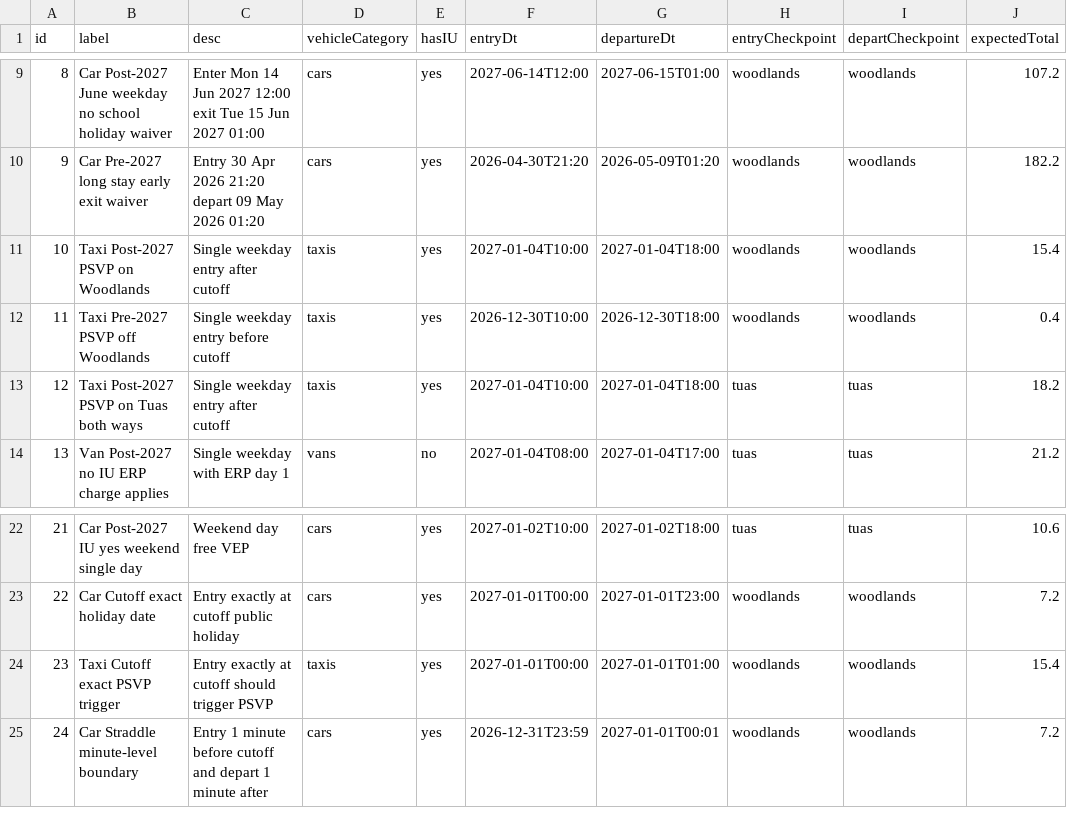
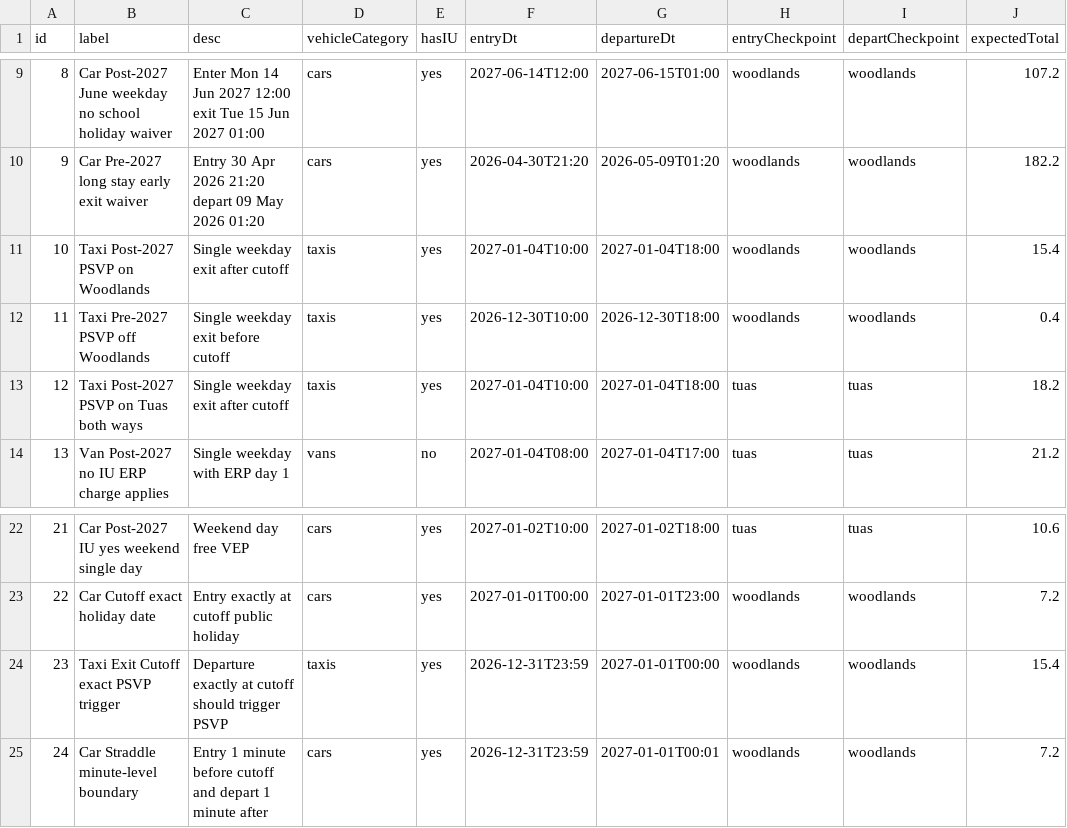
Before and after one commit to willteowh/vep-calculator, a CSV file: public/vep-test-cases-comprehensive.csv, drawn as a sheet; only a part is shown, gaps mark what is left out; the diff names each change by its address in the sheet, - before the commit and + after, or states it on an @@ line.

Commit message:
update PSVP fee rule

```diff
--- a/public/vep-test-cases-comprehensive.csv
+++ b/public/vep-test-cases-comprehensive.csv
-C11 (desc): Single weekday entry after cutoff
+C11 (desc): Single weekday exit after cutoff
-C12 (desc): Single weekday entry before cutoff
+C12 (desc): Single weekday exit before cutoff
-C13 (desc): Single weekday entry after cutoff
+C13 (desc): Single weekday exit after cutoff
-B24 (label): Taxi Cutoff exact PSVP trigger
+B24 (label): Taxi Exit Cutoff exact PSVP trigger
-C24 (desc): Entry exactly at cutoff should trigger PSVP
+C24 (desc): Departure exactly at cutoff should trigger PSVP
-F24 (entryDt): 2027-01-01T00:00
+F24 (entryDt): 2026-12-31T23:59
-G24 (departureDt): 2027-01-01T01:00
+G24 (departureDt): 2027-01-01T00:00
```
Also changed, not shown: docs/fare-scenarios/published-rates.csv, 10 other files.
